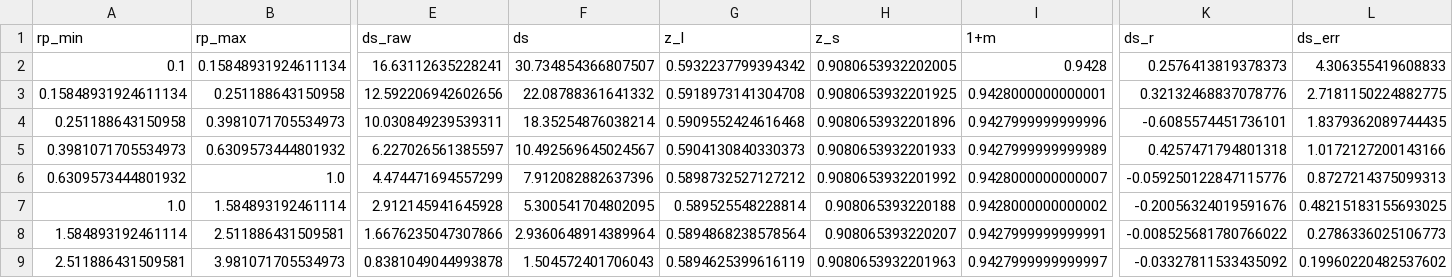
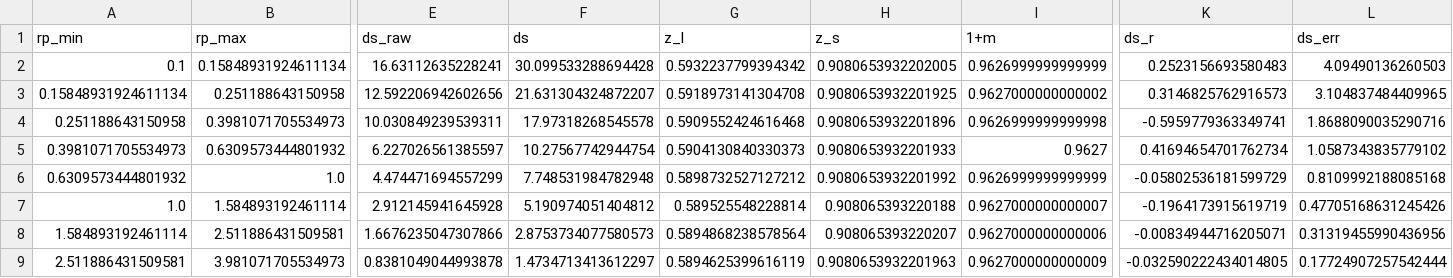
Before and after one commit to johannesulf/dsigma, a CSV file: tutorial/decade_3.csv, drawn as a sheet; only a part is shown, gaps mark what is left out; the diff covers the shown part only; the diff names each change by its address in the sheet, - before the commit and + after, or states it on an @@ line.

Commit message:
correct DECADE error, updated DES Y3 script

```diff
--- a/tutorial/decade_3.csv
+++ b/tutorial/decade_3.csv
-F2 (ds): 30.734854366807507
+F2 (ds): 30.099533288694428
-I2 (1+m): 0.9428
+I2 (1+m): 0.9626999999999999
-K2 (ds_r): 0.2576413819378373
+K2 (ds_r): 0.2523156693580483
-L2 (ds_err): 4.306355419608833
+L2 (ds_err): 4.09490136260503
-F3 (ds): 22.08788361641332
+F3 (ds): 21.631304324872207
-I3 (1+m): 0.9428000000000001
+I3 (1+m): 0.9627000000000002
-K3 (ds_r): 0.32132468837078776
+K3 (ds_r): 0.3146825762916573
-L3 (ds_err): 2.7181150224882775
+L3 (ds_err): 3.104837484409965
-F4 (ds): 18.35254876038214
+F4 (ds): 17.97318268545578
-I4 (1+m): 0.9427999999999996
+I4 (1+m): 0.9626999999999998
-K4 (ds_r): -0.6085574451736101
+K4 (ds_r): -0.5959779363349741
-L4 (ds_err): 1.8379362089744435
+L4 (ds_err): 1.8688090035290716
-F5 (ds): 10.492569645024567
+F5 (ds): 10.27567742944754
-I5 (1+m): 0.9427999999999989
+I5 (1+m): 0.9627
-K5 (ds_r): 0.4257471794801318
+K5 (ds_r): 0.41694654701762734
-L5 (ds_err): 1.0172127200143166
+L5 (ds_err): 1.0587343835779102
-F6 (ds): 7.912082882637396
+F6 (ds): 7.748531984782948
-I6 (1+m): 0.9428000000000007
+I6 (1+m): 0.9626999999999999
-K6 (ds_r): -0.059250122847115776
+K6 (ds_r): -0.05802536181599729
-L6 (ds_err): 0.8727214375099313
+L6 (ds_err): 0.8109992188085168
-F7 (ds): 5.300541704802095
+F7 (ds): 5.190974051404812
-I7 (1+m): 0.9428000000000002
+I7 (1+m): 0.9627000000000007
-K7 (ds_r): -0.20056324019591676
+K7 (ds_r): -0.1964173915619719
-L7 (ds_err): 0.48215183155693025
+L7 (ds_err): 0.47705168631245426
-F8 (ds): 2.9360648914389964
+F8 (ds): 2.8753734077580573
-I8 (1+m): 0.9427999999999991
+I8 (1+m): 0.9627000000000006
-K8 (ds_r): -0.008525681780766022
+K8 (ds_r): -0.00834944716205071
-L8 (ds_err): 0.2786336025106773
+L8 (ds_err): 0.31319455990436956
-F9 (ds): 1.504572401706043
+F9 (ds): 1.4734713413612297
-I9 (1+m): 0.9427999999999997
+I9 (1+m): 0.9627000000000009
-K9 (ds_r): -0.03327811533435092
+K9 (ds_r): -0.032590222434014805
-L9 (ds_err): 0.19960220482537602
+L9 (ds_err): 0.17724907257542444
```
Also changed, not shown: 20 edited cells elsewhere in this file, tutorial/decade_0.csv, tutorial/decade_1.csv, 7 other files.
